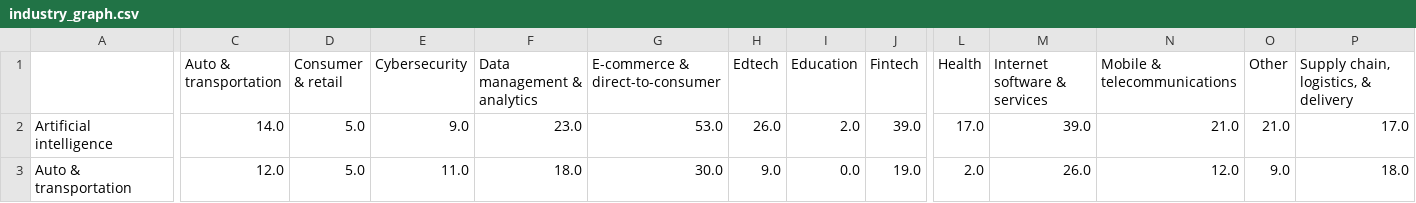
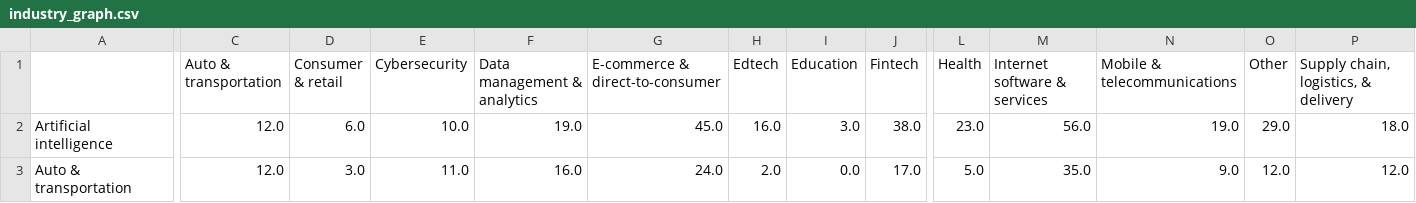
Before and after one commit to takato86/unicorn, a CSV file: out/adjacency/industry_graph.csv, drawn as a sheet; only a part is shown, gaps mark what is left out; the diff covers the shown part only; the diff names each change by its address in the sheet, - before the commit and + after, or states it on an @@ line.

```diff
--- a/out/adjacency/industry_graph.csv
+++ b/out/adjacency/industry_graph.csv
-C2 (Auto & transportation): 14.0
+C2 (Auto & transportation): 12.0
-D2 (Consumer & retail): 5.0
+D2 (Consumer & retail): 6.0
-E2 (Cybersecurity): 9.0
+E2 (Cybersecurity): 10.0
-F2 (Data management & analytics): 23.0
+F2 (Data management & analytics): 19.0
-G2 (E-commerce & direct-to-consumer): 53.0
+G2 (E-commerce & direct-to-consumer): 45.0
-H2 (Edtech): 26.0
+H2 (Edtech): 16.0
-I2 (Education): 2.0
+I2 (Education): 3.0
-J2 (Fintech): 39.0
+J2 (Fintech): 38.0
-L2 (Health): 17.0
+L2 (Health): 23.0
-M2 (Internet software & services): 39.0
+M2 (Internet software & services): 56.0
-N2 (Mobile & telecommunications): 21.0
+N2 (Mobile & telecommunications): 19.0
-O2 (Other): 21.0
+O2 (Other): 29.0
-P2: 17.0
+P2: 18.0
-D3 (Consumer & retail): 5.0
+D3 (Consumer & retail): 3.0
-F3 (Data management & analytics): 18.0
+F3 (Data management & analytics): 16.0
-G3 (E-commerce & direct-to-consumer): 30.0
+G3 (E-commerce & direct-to-consumer): 24.0
-H3 (Edtech): 9.0
+H3 (Edtech): 2.0
-J3 (Fintech): 19.0
+J3 (Fintech): 17.0
-L3 (Health): 2.0
+L3 (Health): 5.0
-M3 (Internet software & services): 26.0
+M3 (Internet software & services): 35.0
-N3 (Mobile & telecommunications): 12.0
+N3 (Mobile & telecommunications): 9.0
-O3 (Other): 9.0
+O3 (Other): 12.0
-P3: 18.0
+P3: 12.0
```
Also changed, not shown: 171 edited cells elsewhere in this file, out/adjacency/industry_dgraph.csv, out/features/directed_investor_centrality.csv, 28 other files.
